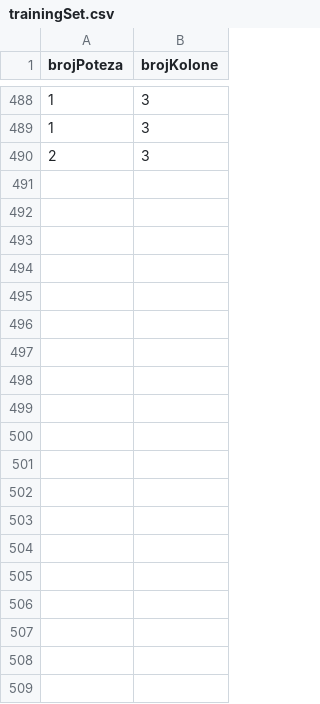
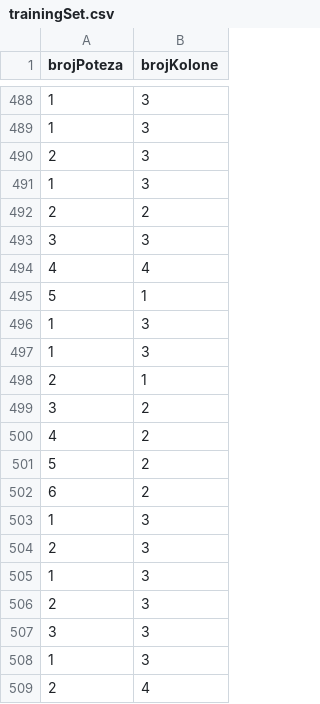
Before and after one commit to vlaksi/Connect-Four, a CSV file: trainingSet.csv, drawn as a sheet; only a part is shown, gaps mark what is left out; the diff covers the shown part only; the diff names each change by its address in the sheet, - before the commit and + after, or states it on an @@ line.

```diff
--- a/trainingSet.csv
+++ b/trainingSet.csv
+row 491: 1 | 3
+row 492: 2 | 2
+row 493: 3 | 3
+row 494: 4 | 4
+row 495: 5 | 1
+row 496: 1 | 3
+row 497: 1 | 3
+row 498: 2 | 1
+row 499: 3 | 2
+row 500: 4 | 2
+row 501: 5 | 2
+row 502: 6 | 2
+row 503: 1 | 3
+row 504: 2 | 3
+row 505: 1 | 3
+row 506: 2 | 3
+row 507: 3 | 3
+row 508: 1 | 3
+row 509: 2 | 4
```
Also changed, not shown: 12 added rows elsewhere in this file, 2 other files.
